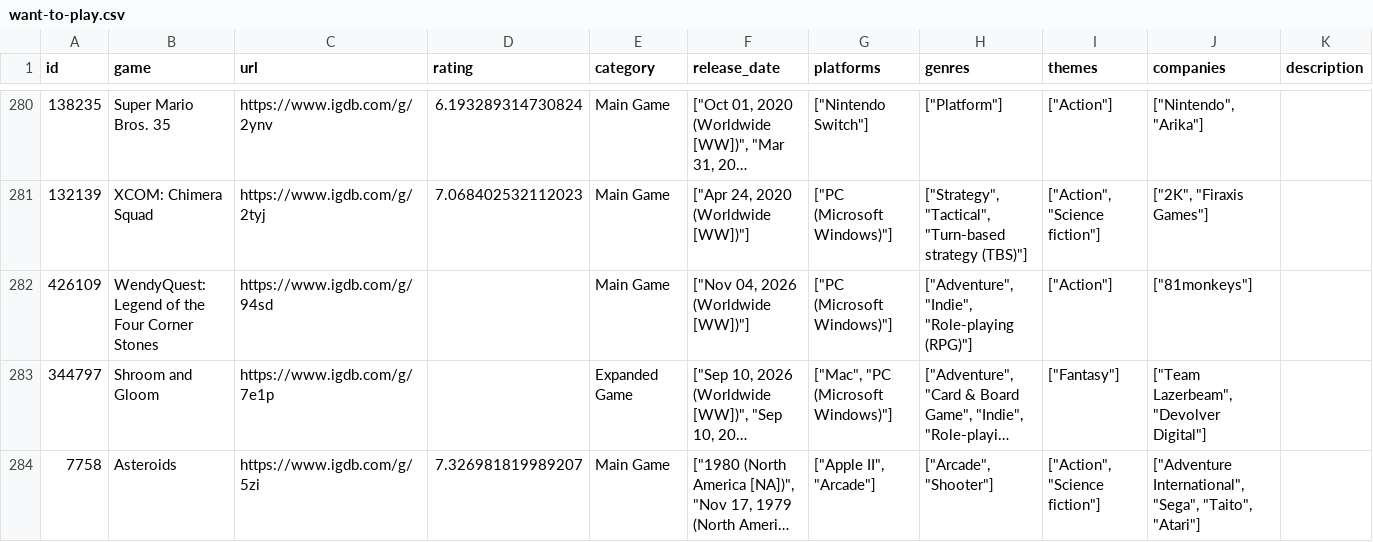
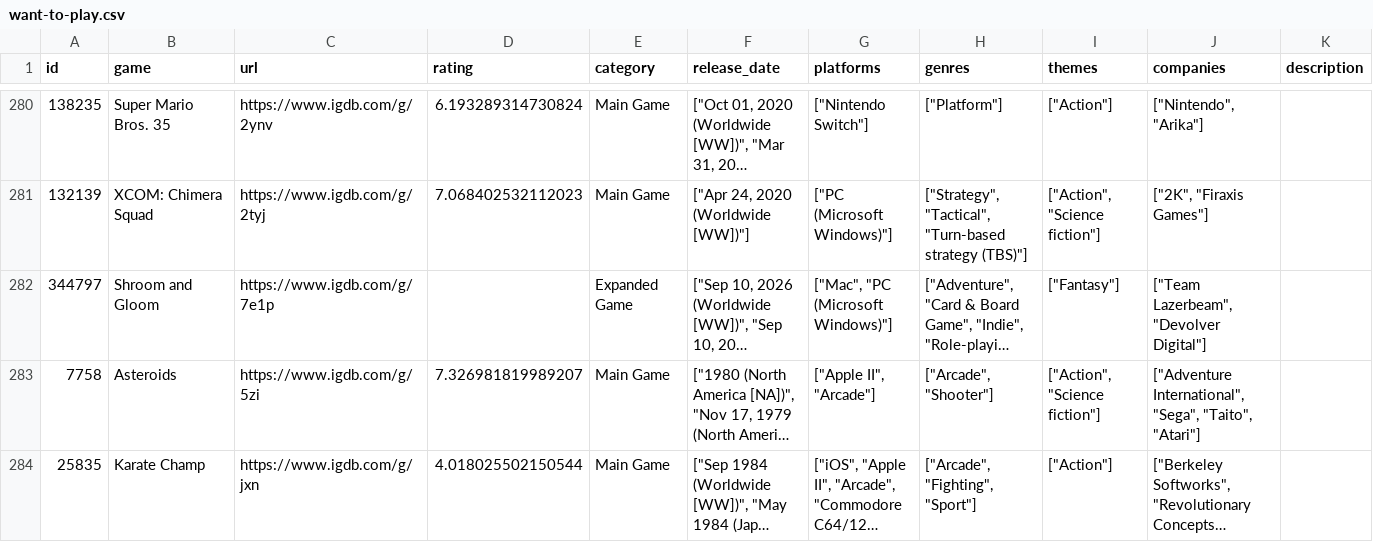
Before and after one commit to noiseredux/whatshouldnoisereduxplay, a CSV file: want-to-play.csv, drawn as a sheet; only a part is shown, gaps mark what is left out; the shorter side is filled out with more unchanged rows; long unchanged cells end in …; the diff names each change by its address in the sheet, - before the commit and + after, or states it on an @@ line.

Commit message:
Add files via upload

```diff
--- a/want-to-play.csv
+++ b/want-to-play.csv
-row 282: 426109 | WendyQuest: Legend of the Four Corner Stones | https://www.igdb.com/g/94sd |  | Main Game | ["Nov 04, 2026 (Worldwide [WW])"] | ["PC (Microsoft Windows)"] | ["Adventure", "Indie", "Role-playing (RPG)"] | ["Action"] | ["81monkeys"]
```
